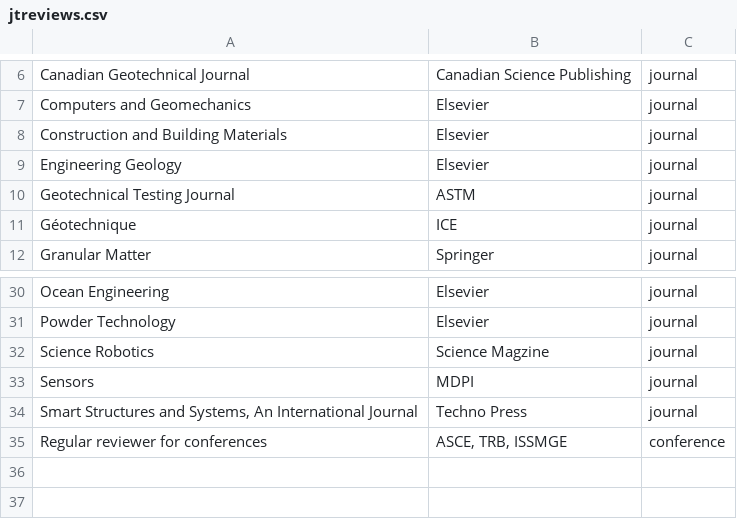
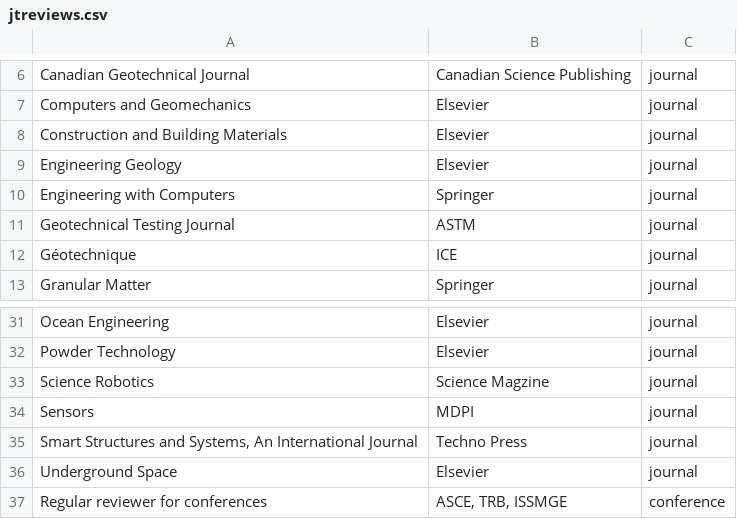
Before and after one commit to juliantao/jtaocv, a CSV file: data/jtreviews.csv, drawn as a sheet; only a part is shown, gaps mark what is left out.

```diff
--- a/data/jtreviews.csv
+++ b/data/jtreviews.csv
@@ -9,2 +9,3 @@ Construction and Building Materials,Elsevier,journal
 Engineering Geology,Elsevier,journal
+Engineering with Computers,Springer,journal
 Geotechnical Testing Journal,ASTM,journal
@@ -34,2 +35,3 @@ Sensors,MDPI,journal
 "Smart Structures and Systems,  An International Journal",Techno Press,journal
+Underground Space,Elsevier,journal
 Regular reviewer for conferences," ASCE, TRB, ISSMGE",conference
```
Also changed, not shown: data/jtgrants.csv, data/jtstudents.csv, 10 other files.
